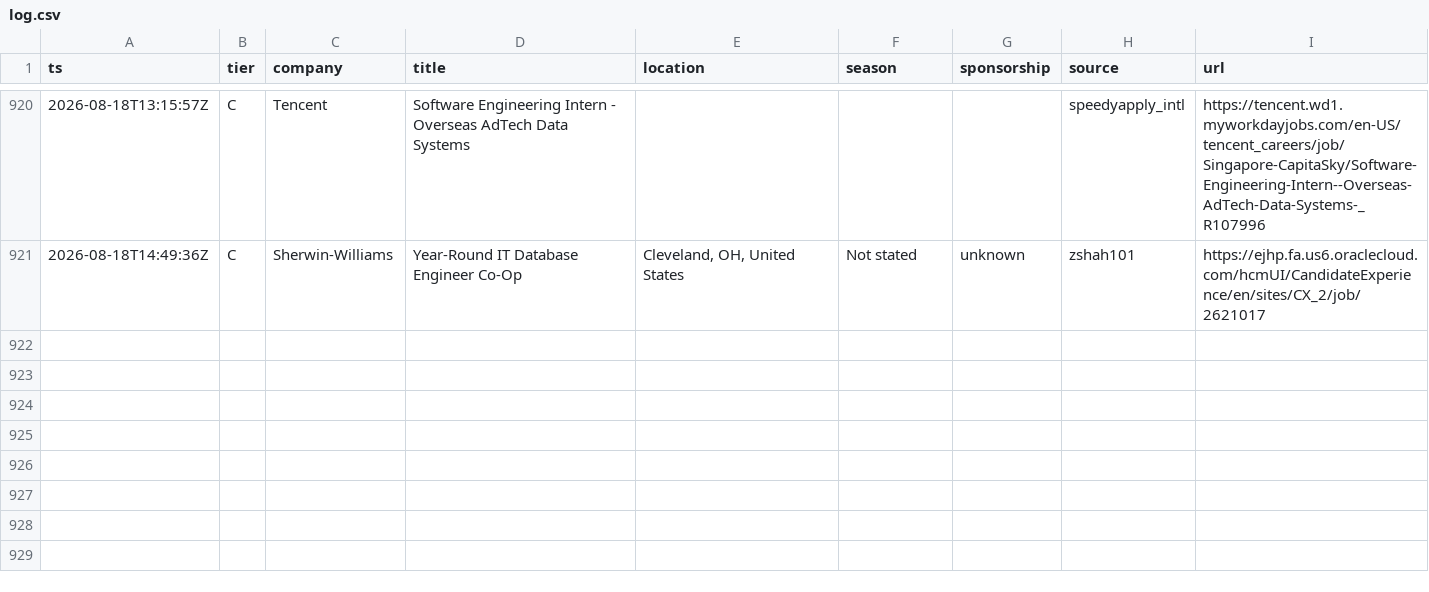
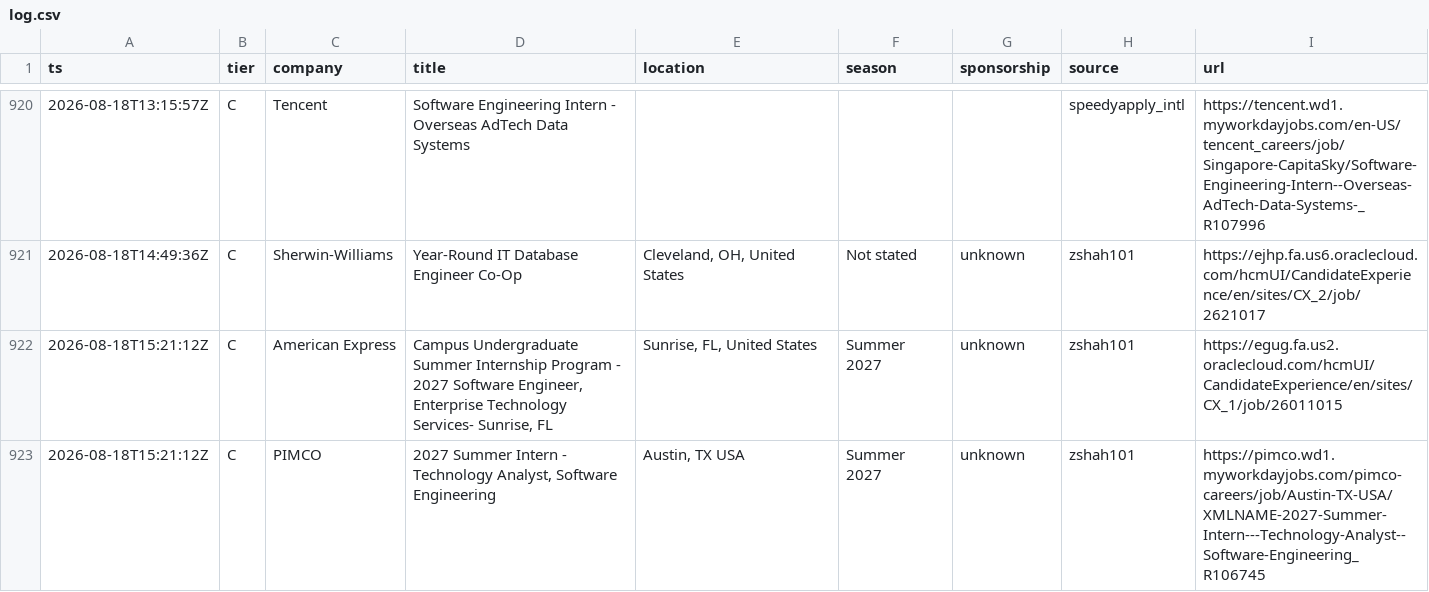
Before and after one commit to Omjnr06/Grind, a CSV file: log.csv, drawn as a sheet; only a part is shown, gaps mark what is left out; the diff names each change by its address in the sheet, - before the commit and + after, or states it on an @@ line.

```diff
--- a/log.csv
+++ b/log.csv
+row 922: 2026-08-18T15:21:12Z | C | American Express | Campus Undergraduate Summer Internship Program - 2027 Software Engineer, Enterprise Technology Services- Sunrise, FL | Sunrise, FL, United States | Summer 2027 | unknown | zshah101 | https://egug.fa.us2.oraclecloud.com/hcmUI/CandidateExperience/en/sites/CX_1/job/26011015
+row 923: 2026-08-18T15:21:12Z | C | PIMCO | 2027 Summer Intern - Technology Analyst, Software Engineering | Austin, TX USA | Summer 2027 | unknown | zshah101 | https://pimco.wd1.myworkdayjobs.com/pimco-careers/job/Austin-TX-USA/XMLNAME-2027-Summer-Intern---Technology-Analyst--Software-Engineering_R106745
```
Also changed, not shown: 2 other files.
